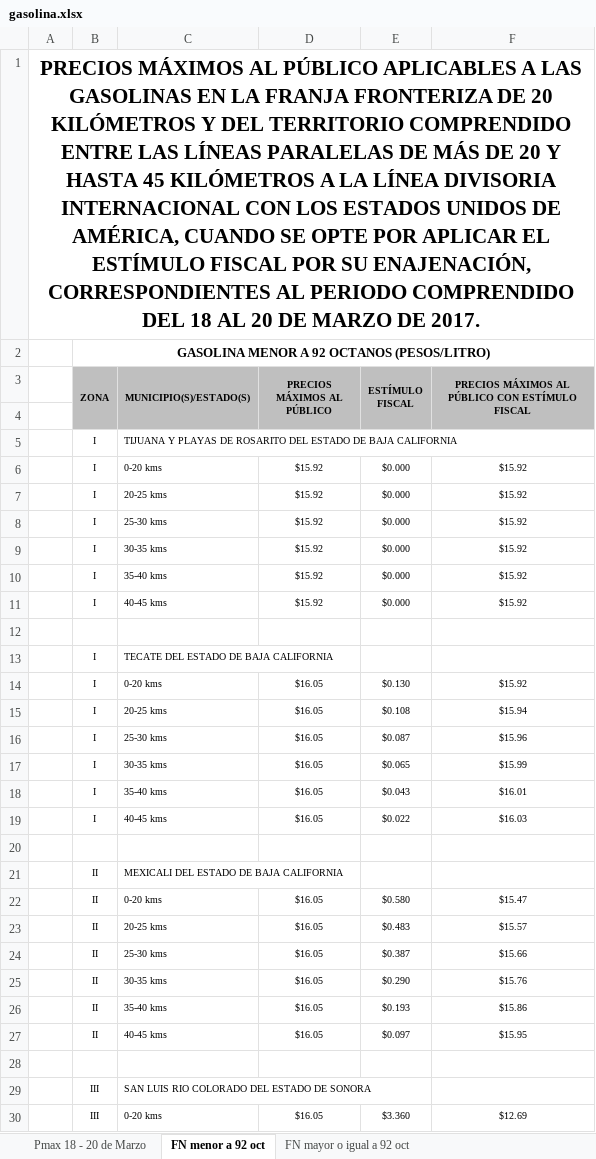
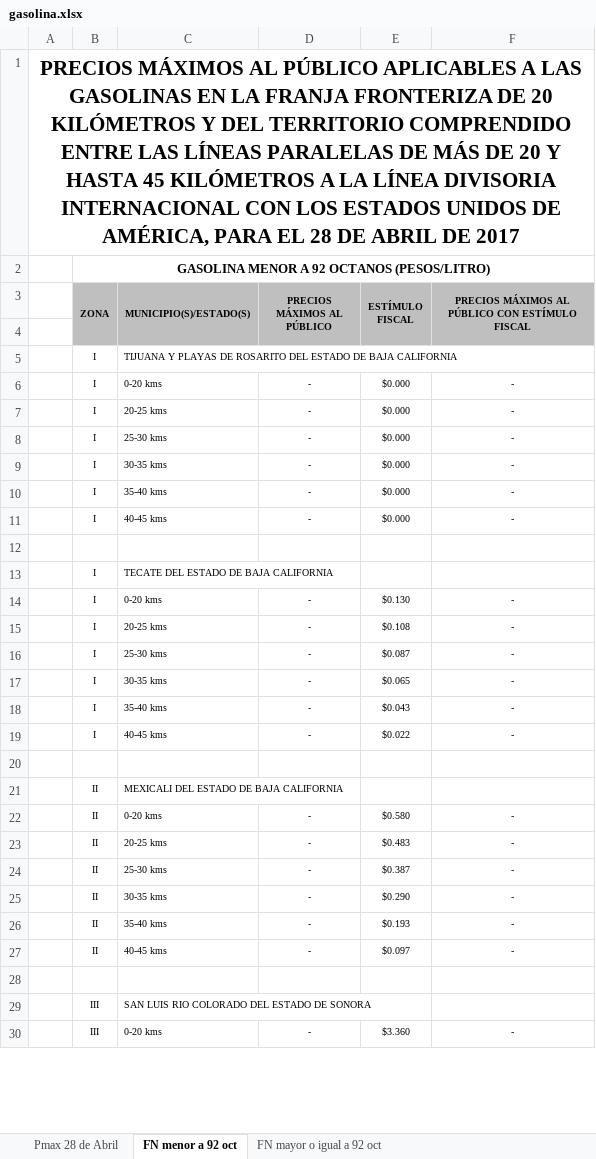
Before and after one commit to migueloruiz/GasParser, an Excel workbook: src/private/gasolina.xlsx, sheet FN menor a 92 oct, drawn as a sheet; only a part is shown; values as stored, in another font and other column widths than the file's, no borders; the diff covers the shown part only; the diff names each change by its address in the sheet, - before the commit and + after, or states it on an @@ line.

```diff
--- a/src/private/gasolina.xlsx (sheet FN menor a 92 oct)
+++ b/src/private/gasolina.xlsx (sheet FN menor a 92 oct)
-sheet tab: Pmax 18 - 20 de Marzo
+sheet tab: Pmax 28 de Abril
-A1: …DE AMÉRICA, CUANDO SE OPTE POR APLICAR EL ESTÍMULO FISCAL POR SU ENAJENACIÓN, CORRESPONDIENTES AL PERIODO COMPRENDIDO DEL 18 AL 20 DE MARZO DE 2017.
+A1: …DE AMÉRICA, PARA EL 28 DE ABRIL DE 2017
-D6:D11 (PRECIOS MÁXIMOS AL PÚBLICO): $15.92
+D6:D11 (PRECIOS MÁXIMOS AL PÚBLICO): -
-F6:F11: $15.92
+F6:F11: -
-D14:D19 (PRECIOS MÁXIMOS AL PÚBLICO): $16.05
+D14:D19 (PRECIOS MÁXIMOS AL PÚBLICO): -
-F14: $15.92
+F14: -
-F15: $15.94
+F15: -
-F16: $15.96
+F16: -
-F17: $15.99
+F17: -
-F18: $16.01
+F18: -
-F19: $16.03
+F19: -
-D22:D27 (PRECIOS MÁXIMOS AL PÚBLICO): $16.05
+D22:D27 (PRECIOS MÁXIMOS AL PÚBLICO): -
-F22: $15.47
+F22: -
-F23: $15.57
+F23: -
-F24: $15.66
+F24: -
-F25: $15.76
+F25: -
-F26: $15.86
+F26: -
-F27: $15.95
+F27: -
-D30 (PRECIOS MÁXIMOS AL PÚBLICO): $16.05
+D30 (PRECIOS MÁXIMOS AL PÚBLICO): -
-F30: $12.69
+F30: -
```
Also changed, not shown: 48 added rows, 48 removed rows and 58 edited cells elsewhere in this sheet, sheet Pmax 28 de Abril, sheet FN mayor o igual a 92 oct, 3 other files.
